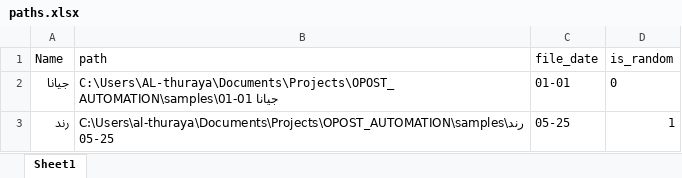
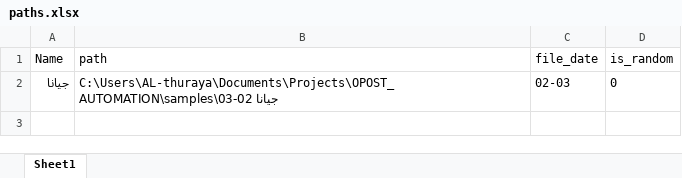
Before and after one commit to mohammadteeti/OPOST_AUTOMATION, an Excel workbook: paths.xlsx, sheet Sheet1, drawn as a sheet; values as stored, in another font and other column widths than the file's, no borders; the diff names each change by its address in the sheet, - before the commit and + after, or states it on an @@ line.

Commit message:
Delete All Unnecessary excel files

```diff
--- a/paths.xlsx (sheet Sheet1)
+++ b/paths.xlsx (sheet Sheet1)
-B2 (path): C:\Users\AL-thuraya\Documents\Projects\OPOST_AUTOMATION\samples\جيانا 01-01
+B2 (path): C:\Users\AL-thuraya\Documents\Projects\OPOST_AUTOMATION\samples\جيانا 02-03
-C2 (file_date): 01-01
+C2 (file_date): 02-03
-row 3: رند | C:\Users\al-thuraya\Documents\Projects\OPOST_AUTOMATION\samples\رند 05-25 | 05-25 | 1
```
Also changed, not shown: 26 other files.
